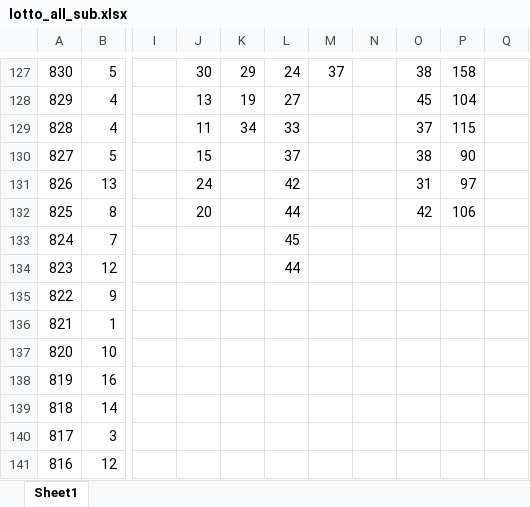
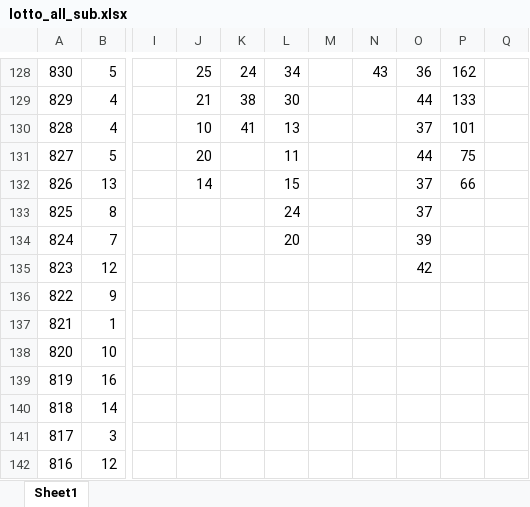
Before and after one commit to Hyun-Kim95/-, an Excel workbook: lotto_all_sub.xlsx, sheet Sheet1, drawn as a sheet; only a part is shown, gaps mark what is left out; values as stored, in another font and other column widths than the file's, no cell formats; addresses are those after the commit; the diff covers the shown part only; the diff names each change by its address in the sheet, - before the commit and + after, or states it on an @@ line.

```diff
--- a/lotto_all_sub.xlsx (sheet Sheet1)
+++ b/lotto_all_sub.xlsx (sheet Sheet1)
-J128: 30
+J128: 25
-K128: 29
+K128: 24
-L128: 24
+L128: 34
-M128: 37
+M128: (empty)
-N128: (empty)
+N128: 43
-O128: 38
+O128: 36
-P128: 158
+P128: 162
-J129: 13
+J129: 21
-K129: 19
+K129: 38
-L129: 27
+L129: 30
-O129: 45
+O129: 44
-P129: 104
+P129: 133
-J130: 11
+J130: 10
-K130: 34
+K130: 41
-L130: 33
+L130: 13
-P130: 115
+P130: 101
-J131: 15
+J131: 20
-L131: 37
+L131: 11
-O131: 38
+O131: 44
-P131: 90
+P131: 75
-J132: 24
+J132: 14
-L132: 42
+L132: 15
-O132: 31
+O132: 37
-P132: 97
+P132: 66
-J133: 20
+J133: (empty)
-L133: 44
+L133: 24
-O133: 42
+O133: 37
-P133: 106
+P133: (empty)
-L134: 45
+L134: 20
-O134: (empty)
+O134: 39
-L135: 44
+L135: (empty)
-O135: (empty)
+O135: 42
```
Also changed, not shown: 1 added row, 1016 edited cells and merged cells elsewhere in this sheet, cell formats, formulas that keep their value, lotto_all.xlsx, lotto_line.xlsx, 1 other file.
